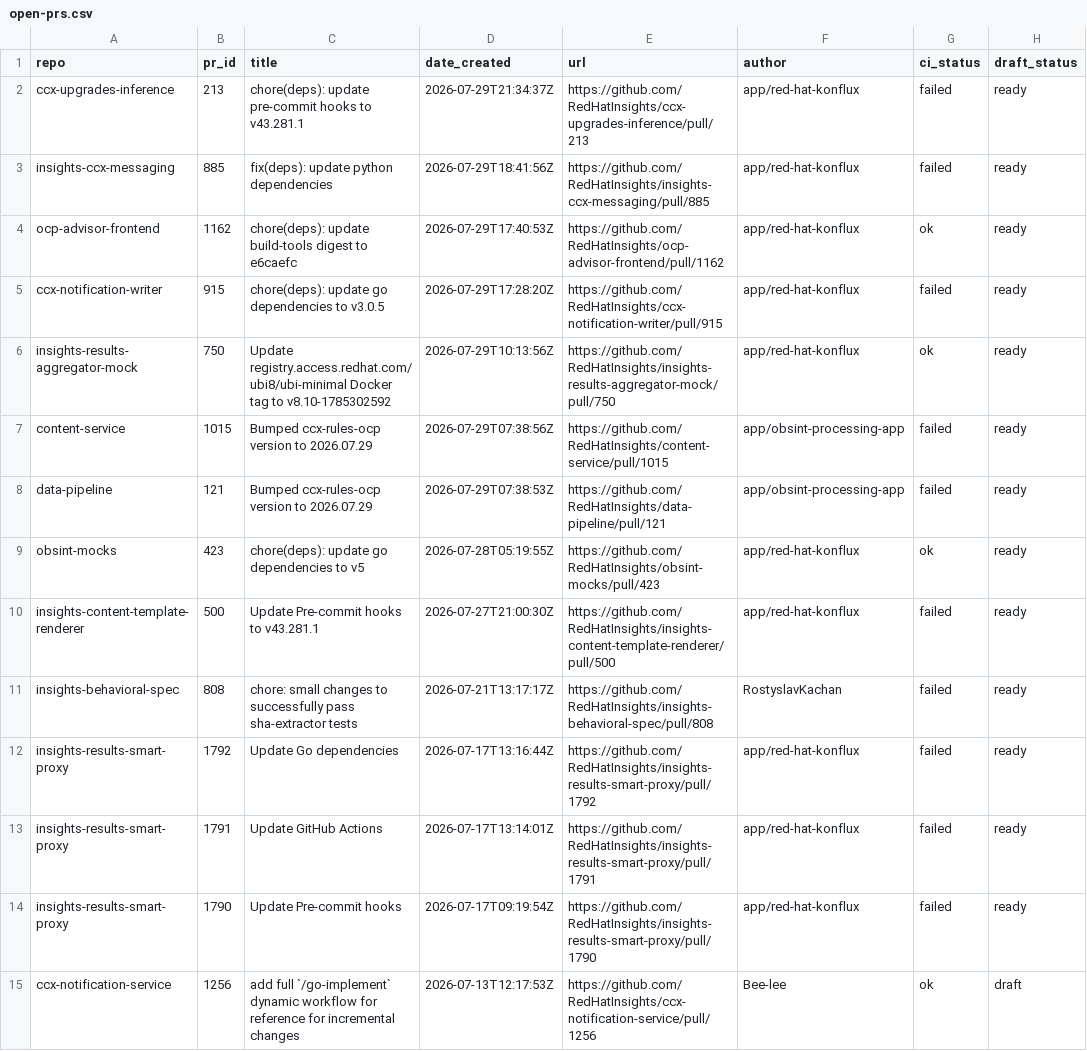
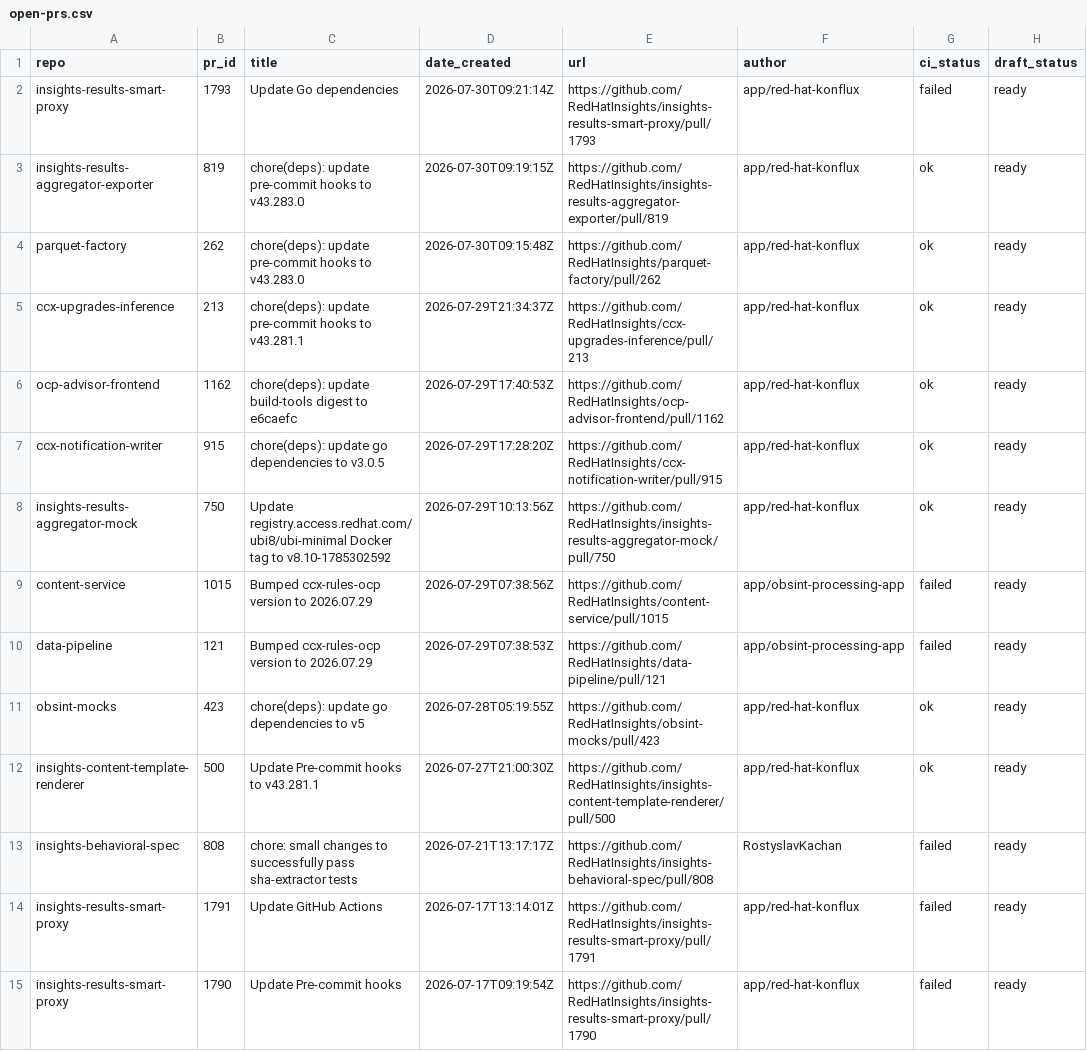
Before and after one commit to RedHatInsights/processing-tools, a CSV file: open_mr_pr/github/open-prs.csv, drawn as a sheet; only a part is shown; the shorter side is filled out with more unchanged rows.

```diff
--- a/open_mr_pr/github/open-prs.csv
+++ b/open_mr_pr/github/open-prs.csv
@@ -1,6 +1,8 @@
 repo,pr_id,title,date_created,url,author,ci_status,draft_status
-ccx-upgrades-inference,213,chore(deps): update pre-commit hooks to v43.281.1,2026-07-29T21:34:37Z,https://github.com/RedHatInsights/ccx-upgrades-inference/pull/213,app/red-hat-konflux,failed,ready
-insights-ccx-messaging,885,fix(deps): update python dependencies,2026-07-29T18:41:56Z,https://github.com/RedHatInsights/insights-ccx-messaging/pull/885,app/red-hat-konflux,failed,ready
+insights-results-smart-proxy,1793,Update Go dependencies,2026-07-30T09:21:14Z,https://github.com/RedHatInsights/insights-results-smart-proxy/pull/1793,app/red-hat-konflux,failed,ready
+insights-results-aggregator-exporter,819,chore(deps): update pre-commit hooks to v43.283.0,2026-07-30T09:19:15Z,https://github.com/RedHatInsights/insights-results-aggregator-exporter/pull/819,app/red-hat-konflux,ok,ready
+parquet-factory,262,chore(deps): update pre-commit hooks to v43.283.0,2026-07-30T09:15:48Z,https://github.com/RedHatInsights/parquet-factory/pull/262,app/red-hat-konflux,ok,ready
+ccx-upgrades-inference,213,chore(deps): update pre-commit hooks to v43.281.1,2026-07-29T21:34:37Z,https://github.com/RedHatInsights/ccx-upgrades-inference/pull/213,app/red-hat-konflux,ok,ready
 ocp-advisor-frontend,1162,chore(deps): update build-tools digest to e6caefc,2026-07-29T17:40:53Z,https://github.com/RedHatInsights/ocp-advisor-frontend/pull/1162,app/red-hat-konflux,ok,ready
-ccx-notification-writer,915,chore(deps): update go dependencies to v3.0.5,2026-07-29T17:28:20Z,https://github.com/RedHatInsights/ccx-notification-writer/pull/915,app/red-hat-konflux,failed,ready
+ccx-notification-writer,915,chore(deps): update go dependencies to v3.0.5,2026-07-29T17:28:20Z,https://github.com/RedHatInsights/ccx-notification-writer/pull/915,app/red-hat-konflux,ok,ready
 insights-results-aggregator-mock,750,Update registry.access.redhat.com/ubi8/ubi-minimal Docker tag to v8.10-1785302592,2026-07-29T10:13:56Z,https://github.com/RedHatInsights/insights-results-aggregator-mock/pull/750,app/red-hat-konflux,ok,ready
@@ -9,5 +11,4 @@ data-pipeline,121,Bumped ccx-rules-ocp version to 2026.07.29,2026-07-29T07:38:53
 obsint-mocks,423,chore(deps): update go dependencies to v5,2026-07-28T05:19:55Z,https://github.com/RedHatInsights/obsint-mocks/pull/423,app/red-hat-konflux,ok,ready
-insights-content-template-renderer,500,Update Pre-commit hooks to v43.281.1,2026-07-27T21:00:30Z,https://github.com/RedHatInsights/insights-content-template-renderer/pull/500,app/red-hat-konflux,failed,ready
+insights-content-template-renderer,500,Update Pre-commit hooks to v43.281.1,2026-07-27T21:00:30Z,https://github.com/RedHatInsights/insights-content-template-renderer/pull/500,app/red-hat-konflux,ok,ready
 insights-behavioral-spec,808,chore: small changes to successfully pass sha-extractor tests,2026-07-21T13:17:17Z,https://github.com/RedHatInsights/insights-behavioral-spec/pull/808,RostyslavKachan,failed,ready
-insights-results-smart-proxy,1792,Update Go dependencies,2026-07-17T13:16:44Z,https://github.com/RedHatInsights/insights-results-smart-proxy/pull/1792,app/red-hat-konflux,failed,ready
 insights-results-smart-proxy,1791,Update GitHub Actions,2026-07-17T13:14:01Z,https://github.com/RedHatInsights/insights-results-smart-proxy/pull/1791,app/red-hat-konflux,failed,ready
```
Also changed, not shown: 3 other files.
